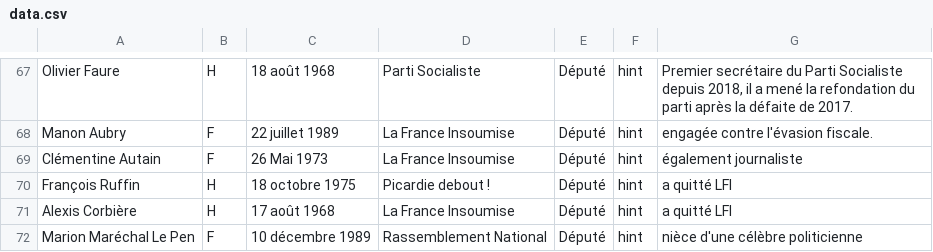
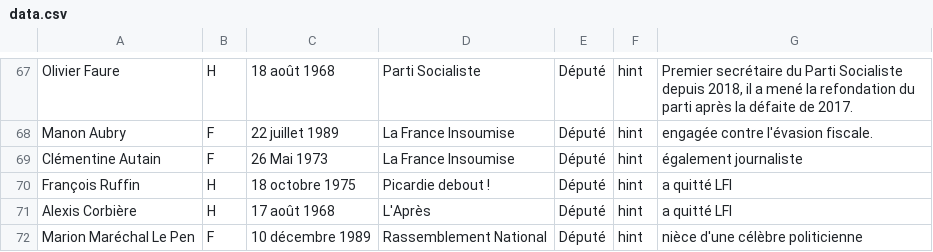
Before and after one commit to gabrielvannier/Politicl, a CSV file: public/data.csv, drawn as a sheet; only a part is shown, gaps mark what is left out.

```diff
--- a/public/data.csv
+++ b/public/data.csv
@@ -70,3 +70,3 @@ Clémentine Autain,F,26 Mai 1973,La France Insoumise,Député,hint,également jo
 François Ruffin,H,18 octobre 1975,Picardie debout !,Député,hint,a quitté LFI
-Alexis Corbière,H,17 août 1968,La France Insoumise,Député,hint,a quitté LFI
+Alexis Corbière,H,17 août 1968,L'Après,Député,hint,a quitté LFI
 Marion Maréchal Le Pen,F,10 décembre 1989,Rassemblement National,Député,hint,nièce d'une célèbre politicienne
```
Also changed, not shown: 1 other file.
